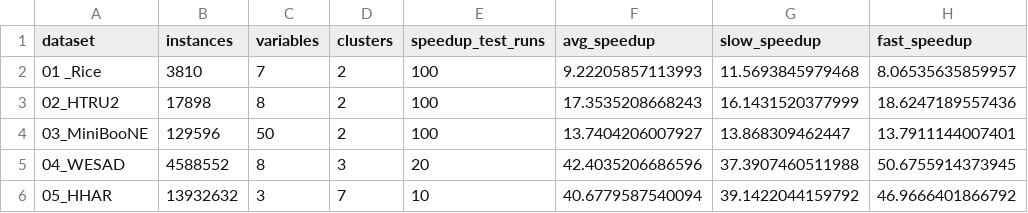
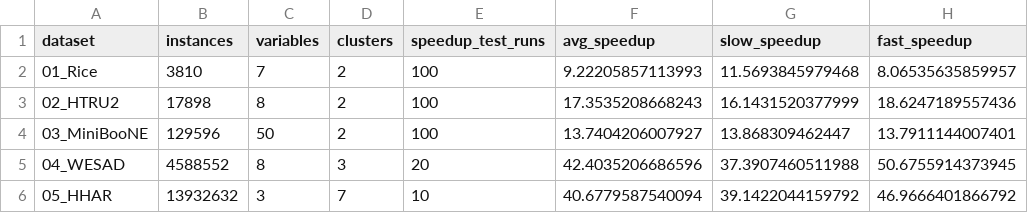
Before and after one commit to vinivosh/ufu-tcc2, a CSV file: code/examples-and-tests/testsRawResults/comparisons.csv, drawn as a sheet; only a part is shown; the diff names each change by its address in the sheet, - before the commit and + after, or states it on an @@ line.

```diff
--- a/code/examples-and-tests/testsRawResults/comparisons.csv
+++ b/code/examples-and-tests/testsRawResults/comparisons.csv
-A2 (dataset): 01 _Rice
+A2 (dataset): 01_Rice
```
Also changed, not shown: 2 other files.
